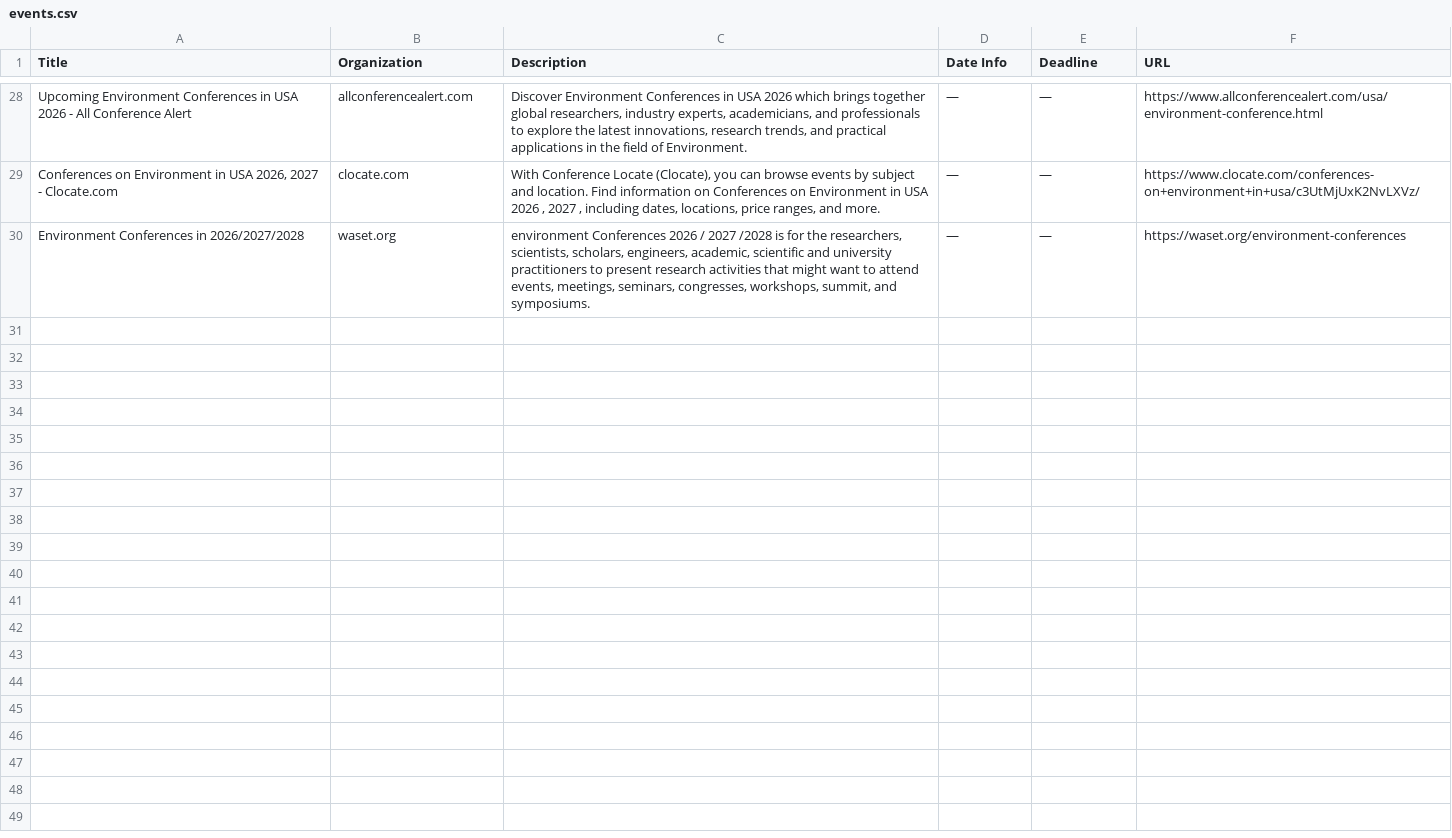
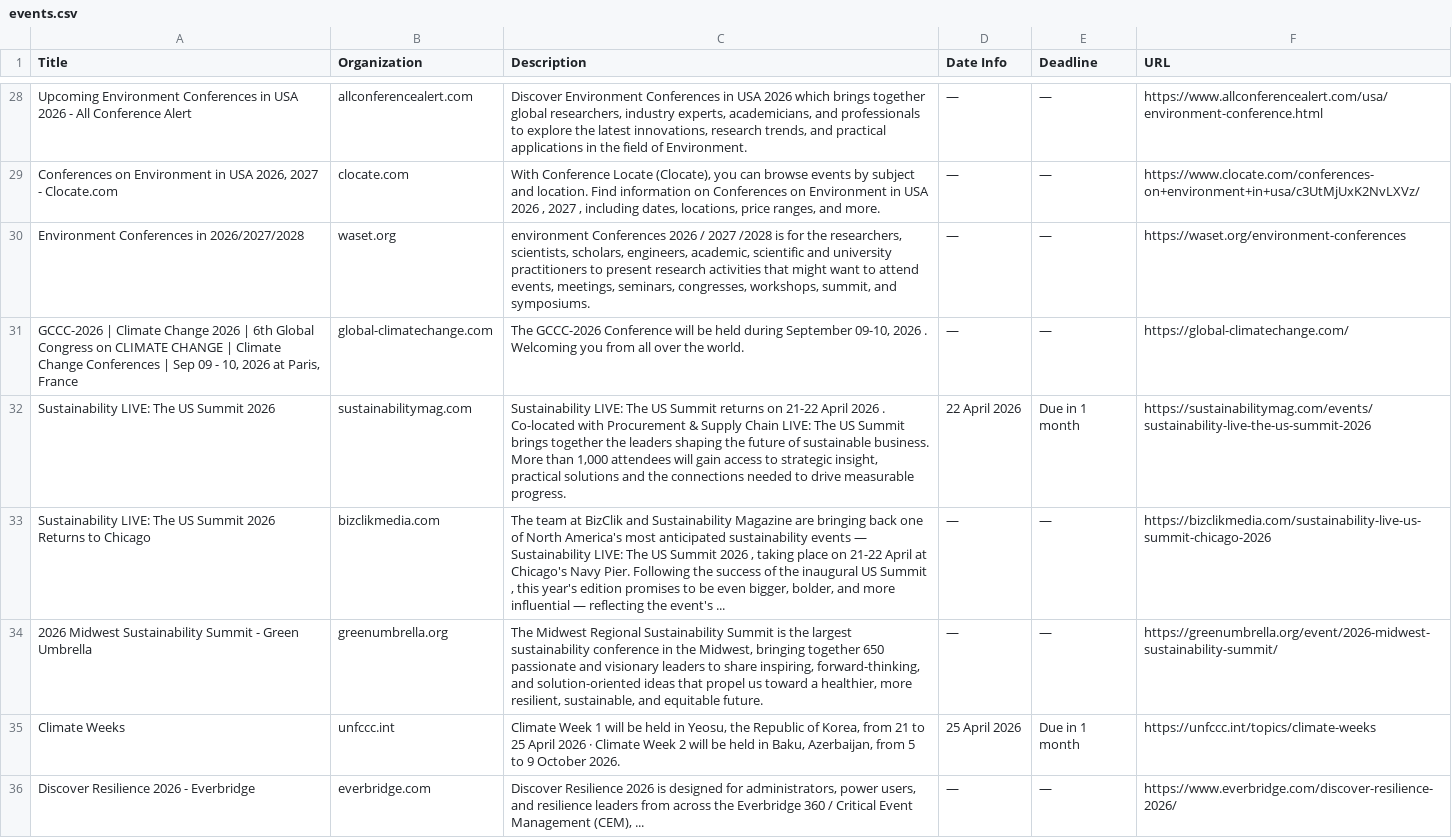
Before and after one commit to columbia-consulting/climate-cardinals-newsletter, a CSV file: weekly_data/events.csv, drawn as a sheet; only a part is shown, gaps mark what is left out; the diff covers the shown part only; the diff names each change by its address in the sheet, - before the commit and + after, or states it on an @@ line.

```diff
--- a/weekly_data/events.csv
+++ b/weekly_data/events.csv
+row 31: GCCC-2026 | Climate Change 2026 | 6th Global Congress on CLIMATE CHANGE | Climate Change Conferences | Sep 09 - 10, 2026 at Paris, France | global-climatechange.com | The GCCC-2026 Conference will be held during September 09-10, 2026 . Welcoming you from all over the world. | — | — | https://global-climatechange.com/
+row 32: Sustainability LIVE: The US Summit 2026 | sustainabilitymag.com | Sustainability LIVE: The US Summit returns on 21-22 April 2026 . Co-located with Procurement & Supply Chain LIVE: The US Summit brings together the leaders shaping the future of sustainable business. More than 1,000 attendees will gain access to strategic insight, practical solutions and the connections needed to drive measurable progress. | 22 April 2026 | Due in 1 month | https://sustainabilitymag.com/events/sustainability-live-the-us-summit-2026
+row 33: Sustainability LIVE: The US Summit 2026 Returns to Chicago | bizclikmedia.com | The team at BizClik and Sustainability Magazine are bringing back one of North America's most anticipated sustainability events — Sustainability LIVE: The US Summit 2026 , taking place on 21-22 April at Chicago's Navy Pier. Following the success of the inaugural US Summit , this year's edition promises to be even bigger, bolder, and more influential — reflecting the event's ... | — | — | https://bizclikmedia.com/sustainability-live-us-summit-chicago-2026
+row 34: 2026 Midwest Sustainability Summit - Green Umbrella | greenumbrella.org | The Midwest Regional Sustainability Summit is the largest sustainability conference in the Midwest, bringing together 650 passionate and visionary leaders to share inspiring, forward-thinking, and solution-oriented ideas that propel us toward a healthier, more resilient, sustainable, and equitable future. | — | — | https://greenumbrella.org/event/2026-midwest-sustainability-summit/
+row 35: Climate Weeks | unfccc.int | Climate Week 1 will be held in Yeosu, the Republic of Korea, from 21 to 25 April 2026 · Climate Week 2 will be held in Baku, Azerbaijan, from 5 to 9 October 2026. | 25 April 2026 | Due in 1 month | https://unfccc.int/topics/climate-weeks
+row 36: Discover Resilience 2026 - Everbridge | everbridge.com | Discover Resilience 2026 is designed for administrators, power users, and resilience leaders from across the Everbridge 360 / Critical Event Management (CEM), ... | — | — | https://www.everbridge.com/discover-resilience-2026/
```
Also changed, not shown: 6 added rows elsewhere in this file, weekly_data/csr_reports.csv, weekly_data/experts.csv, 2 other files.
